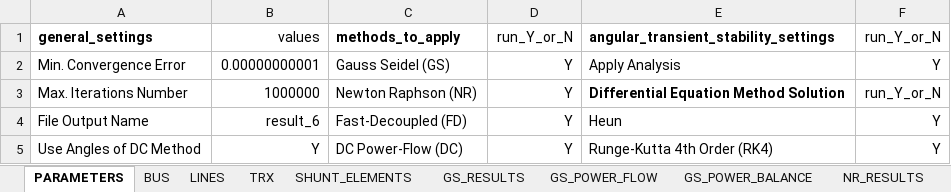
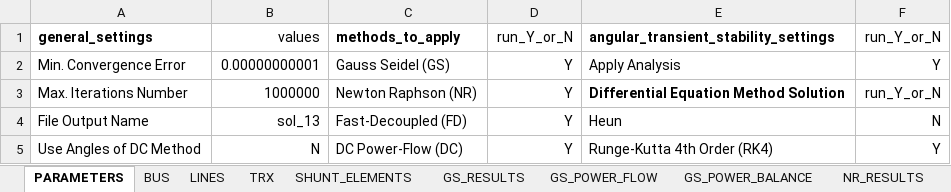
Before and after one commit to farjanrondon/Power-System, an Excel workbook: sys_val.xlsx, sheet PARAMETERS, drawn as a sheet; values as stored, in another font and other column widths than the file's, no borders; the diff names each change by its address in the sheet, - before the commit and + after, or states it on an @@ line.

```diff
--- a/sys_val.xlsx (sheet PARAMETERS)
+++ b/sys_val.xlsx (sheet PARAMETERS)
-B4 (values): result_6
+B4 (values): sol_13
-F4 (run_Y_or_N): Y
+F4 (run_Y_or_N): N
-B5 (values): Y
+B5 (values): N
```
Also changed, not shown: 5 other files.
